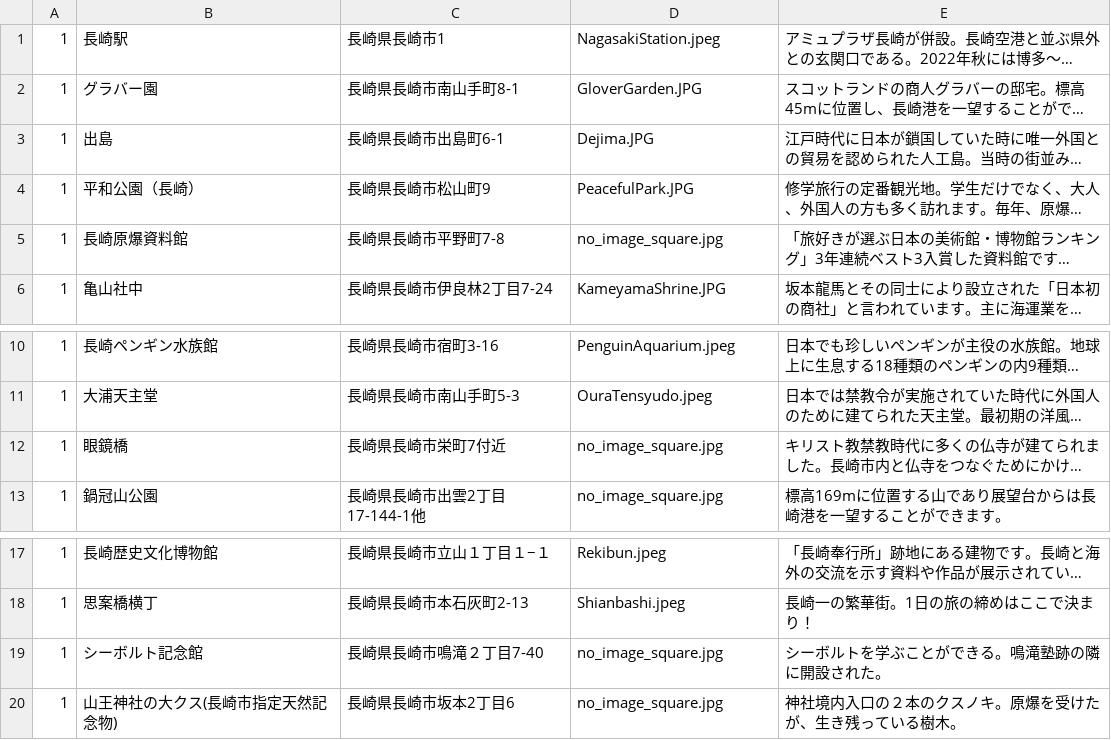
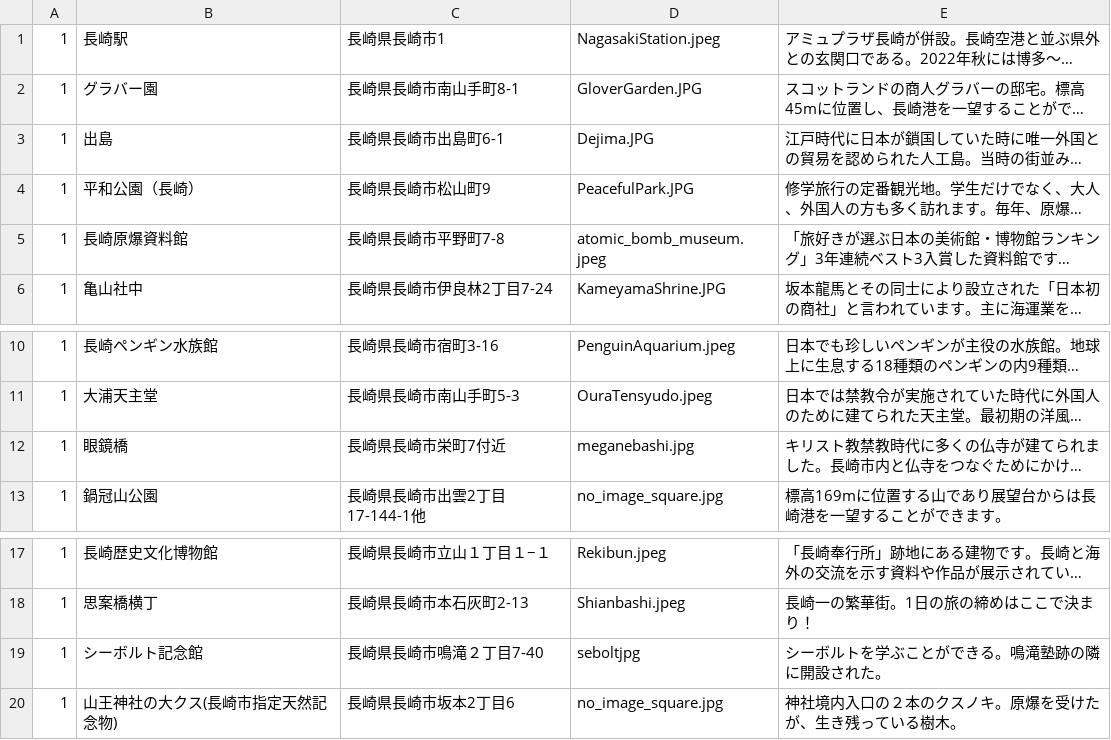
Before and after one commit to domi10momo/TravelApp, a CSV file: db/csv_data/spot.csv, drawn as a sheet; only a part is shown, gaps mark what is left out; long unchanged cells end in …; the diff names each change by its address in the sheet, - before the commit and + after, or states it on an @@ line.

```diff
--- a/db/csv_data/spot.csv
+++ b/db/csv_data/spot.csv
-D5: no_image_square.jpg
+D5: atomic_bomb_museum.jpeg
-D12: no_image_square.jpg
+D12: meganebashi.jpg
-D19: no_image_square.jpg
+D19: seboltjpg
```
Also changed, not shown: 6 other files.
